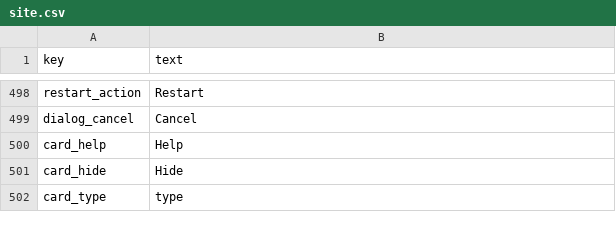
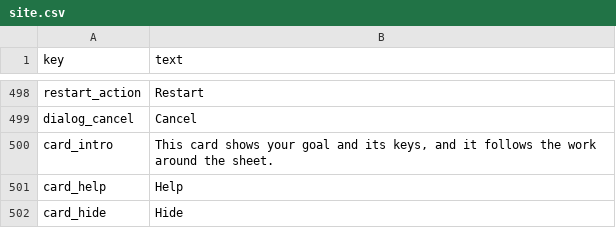
Before and after one commit to rathunter69/Hotkey.gg, a CSV file: app2/content/copy/site.csv, drawn as a sheet; only a part is shown, gaps mark what is left out; the shorter side is filled out with more unchanged rows; the diff names each change by its address in the sheet, - before the commit and + after, or states it on an @@ line.

```diff
--- a/app2/content/copy/site.csv
+++ b/app2/content/copy/site.csv
+row 500: card_intro | This card shows your goal and its keys, and it follows the work around the sheet.
```
Also changed, not shown: 19 other files.
